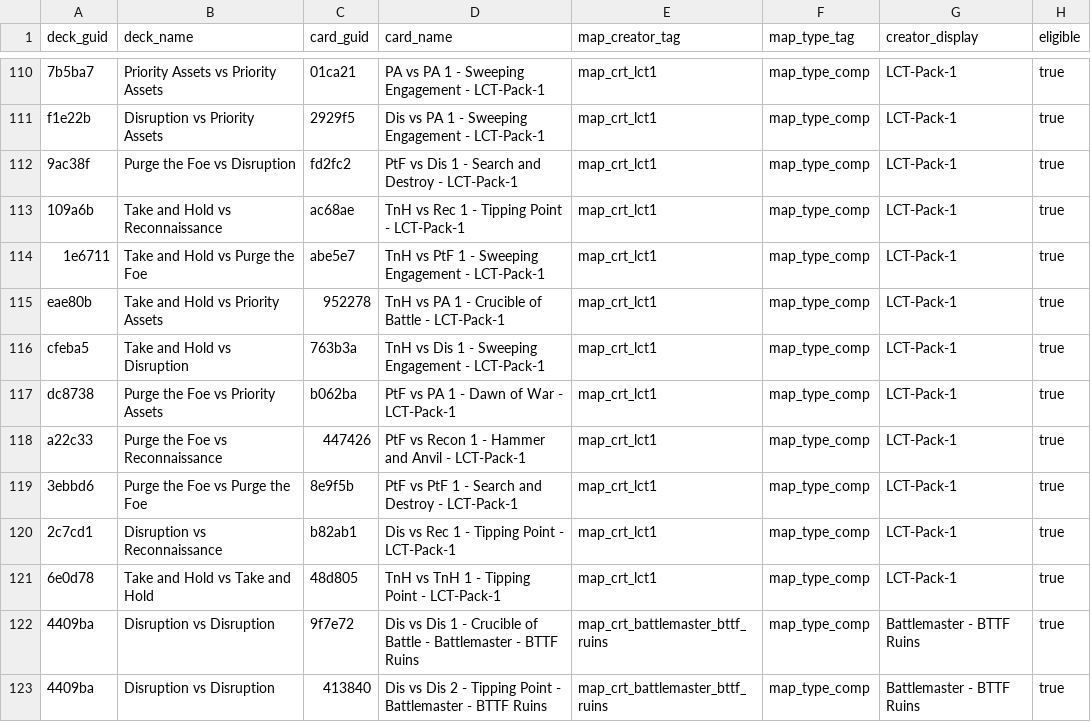
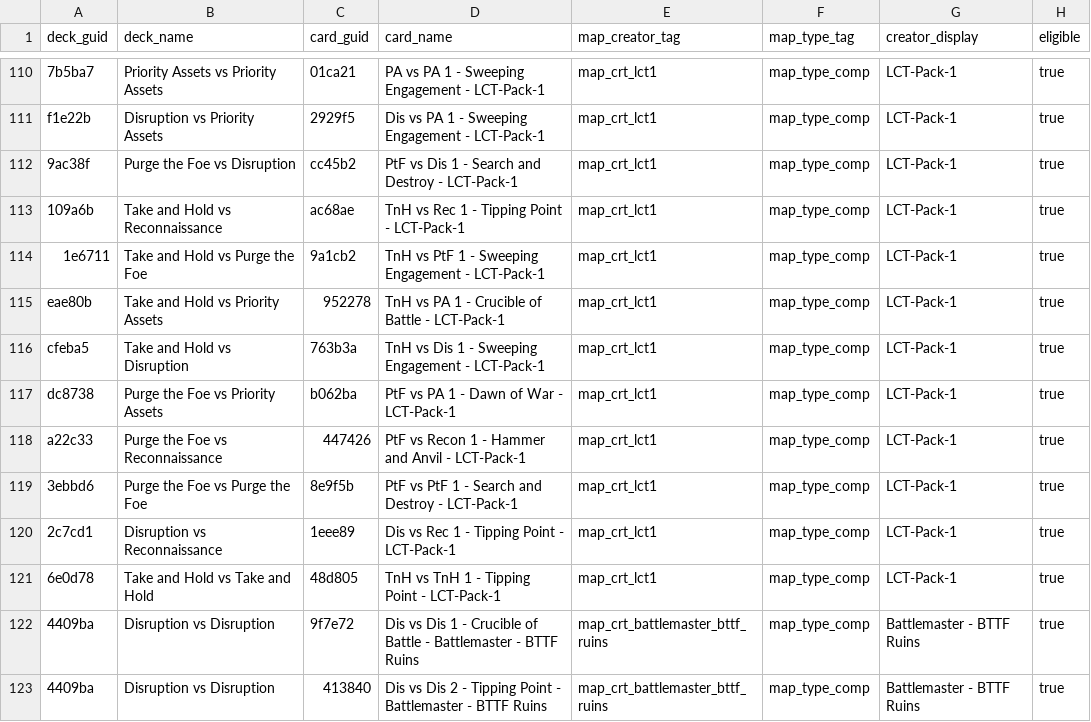
Before and after one commit to Las0mbra/lct, a CSV file: data/map_manifest.csv, drawn as a sheet; only a part is shown, gaps mark what is left out; the diff names each change by its address in the sheet, - before the commit and + after, or states it on an @@ line.

```diff
--- a/data/map_manifest.csv
+++ b/data/map_manifest.csv
-C112 (card_guid): fd2fc2
+C112 (card_guid): cc45b2
-C114 (card_guid): abe5e7
+C114 (card_guid): 9a1cb2
-C120 (card_guid): b82ab1
+C120 (card_guid): 1eee89
```
Also changed, not shown: 6 other files.
